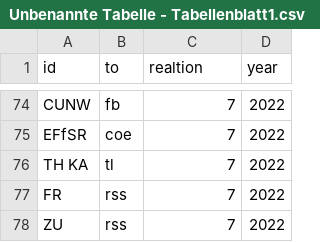
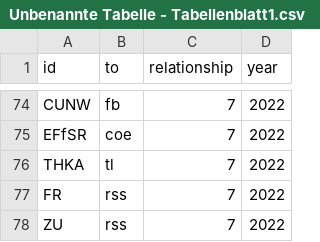
Before and after one commit to lh137-cr/Testat-lh137, a CSV file: Unbenannte Tabelle - Tabellenblatt1.csv, drawn as a sheet; only a part is shown, gaps mark what is left out; the diff names each change by its address in the sheet, - before the commit and + after, or states it on an @@ line.

Commit message:
Update Unbenannte Tabelle - Tabellenblatt1.csv

```diff
--- a/Unbenannte Tabelle - Tabellenblatt1.csv
+++ b/Unbenannte Tabelle - Tabellenblatt1.csv
-C1: realtion
+C1: relationship
-A76 (id): TH KA
+A76 (id): THKA
```
